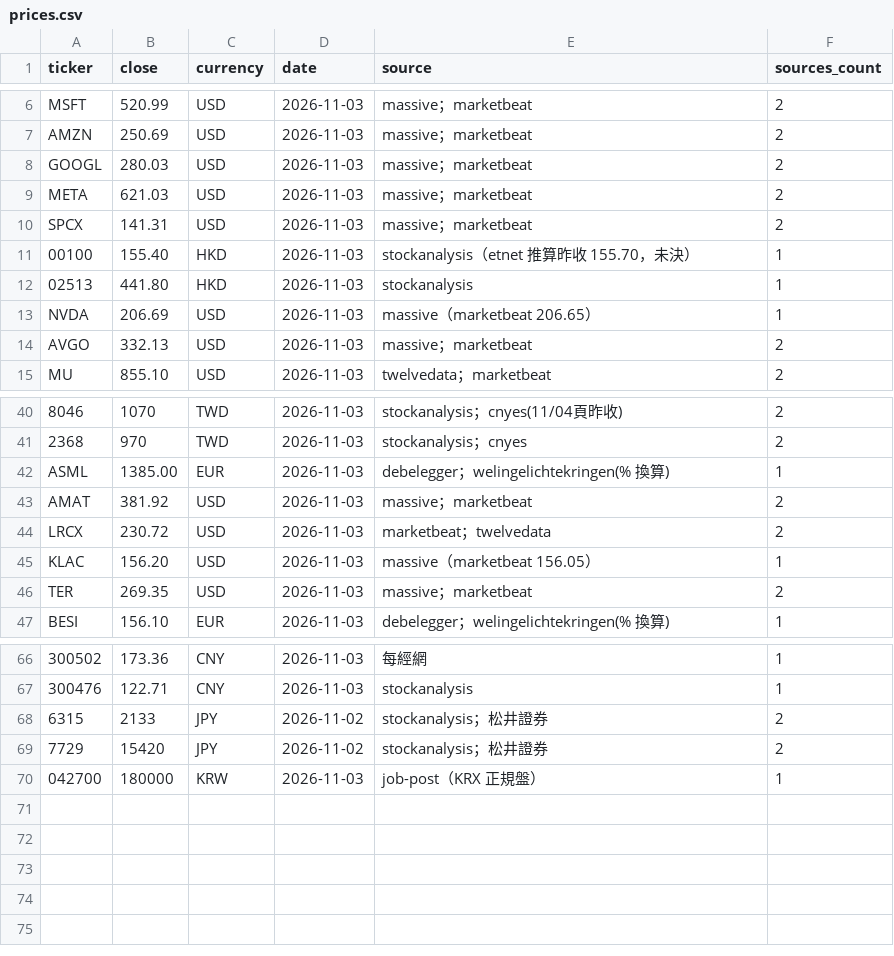
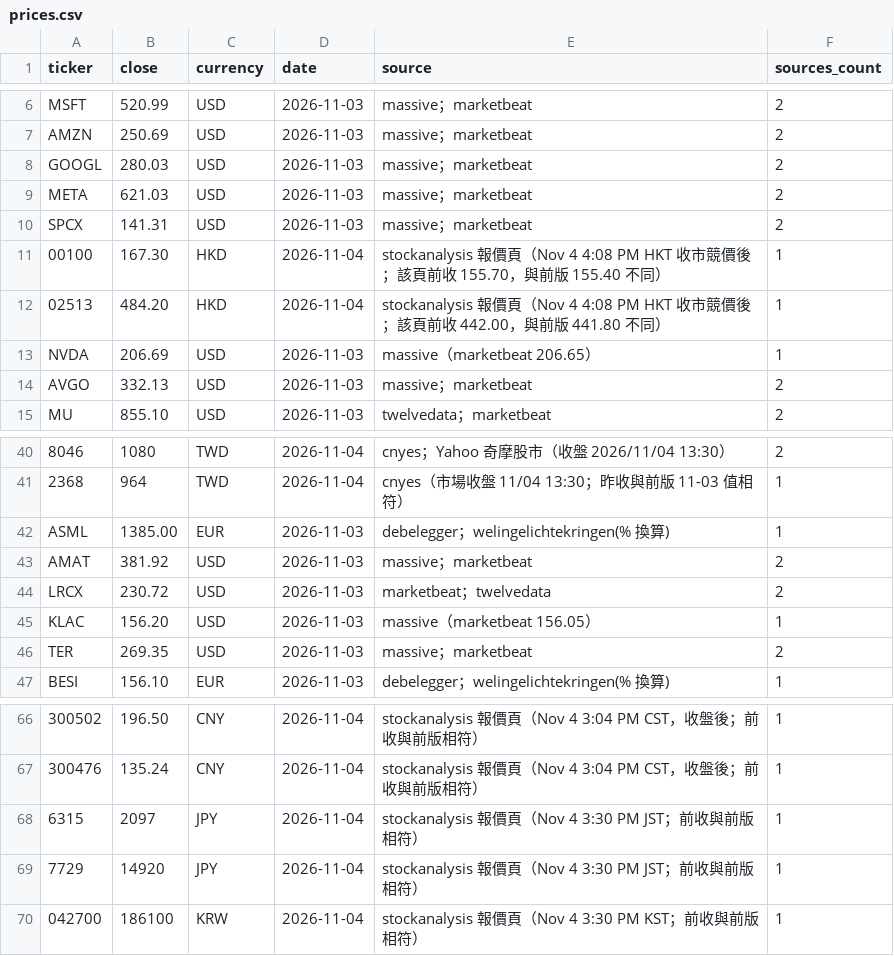
Before and after one commit to YinchenChang/company-models, a CSV file: markets/invest_map/data/prices.csv, drawn as a sheet; only a part is shown, gaps mark what is left out; the diff covers the shown part only; the diff names each change by its address in the sheet, - before the commit and + after, or states it on an @@ line.

```diff
--- a/markets/invest_map/data/prices.csv
+++ b/markets/invest_map/data/prices.csv
-B11 (close): 155.40
+B11 (close): 167.30
-D11:D12 (date): 2026-11-03
+D11:D12 (date): 2026-11-04
-E11 (source): stockanalysis（etnet 推算昨收 155.70，未決）
+E11 (source): stockanalysis 報價頁（Nov 4 4:08 PM HKT 收市競價後；該頁前收 155.70，與前版 155.40 不同）
-B12 (close): 441.80
+B12 (close): 484.20
-E12 (source): stockanalysis
+E12 (source): stockanalysis 報價頁（Nov 4 4:08 PM HKT 收市競價後；該頁前收 442.00，與前版 441.80 不同）
-B40 (close): 1070
+B40 (close): 1080
-D40:D41 (date): 2026-11-03
+D40:D41 (date): 2026-11-04
-E40 (source): stockanalysis；cnyes(11/04頁昨收)
+E40 (source): cnyes；Yahoo 奇摩股市（收盤 2026/11/04 13:30）
-B41 (close): 970
+B41 (close): 964
-E41 (source): stockanalysis；cnyes
+E41 (source): cnyes（市場收盤 11/04 13:30；昨收與前版 11-03 值相符）
-F41 (sources_count): 2
+F41 (sources_count): 1
-B66 (close): 173.36
+B66 (close): 196.50
-D66:D67 (date): 2026-11-03
+D66:D67 (date): 2026-11-04
-E66 (source): 每經網
+E66 (source): stockanalysis 報價頁（Nov 4 3:04 PM CST，收盤後；前收與前版相符）
-B67 (close): 122.71
+B67 (close): 135.24
-E67 (source): stockanalysis
+E67 (source): stockanalysis 報價頁（Nov 4 3:04 PM CST，收盤後；前收與前版相符）
-B68 (close): 2133
+B68 (close): 2097
-D68:D69 (date): 2026-11-02
+D68:D69 (date): 2026-11-04
-E68:E69 (source): stockanalysis；松井證券
+E68:E69 (source): stockanalysis 報價頁（Nov 4 3:30 PM JST；前收與前版相符）
-F68:F69 (sources_count): 2
+F68:F69 (sources_count): 1
-B69 (close): 15420
+B69 (close): 14920
-B70 (close): 180000
+B70 (close): 186100
-D70 (date): 2026-11-03
+D70 (date): 2026-11-04
-E70 (source): job-post（KRX 正規盤）
+E70 (source): stockanalysis 報價頁（Nov 4 3:30 PM KST；前收與前版相符）
```
Also changed, not shown: 110 edited cells elsewhere in this file, 12 other files.
